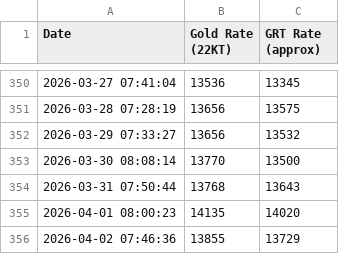
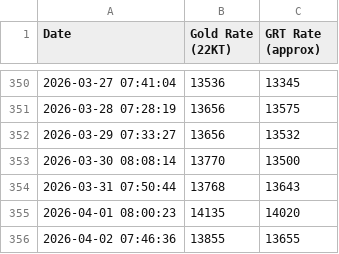
Before and after one commit to NikBK/grt-gold-rate-tracker, a CSV file: gold_rates.csv, drawn as a sheet; only a part is shown, gaps mark what is left out.

Commit message:
Update gold_rates.csv

```diff
--- a/gold_rates.csv
+++ b/gold_rates.csv
@@ -355,2 +355,2 @@ Date,Gold Rate (22KT),GRT Rate (approx)
 2026-04-01 08:00:23,14135,14020
-2026-04-02 07:46:36,13855,13729
+2026-04-02 07:46:36,13855,13655
```
